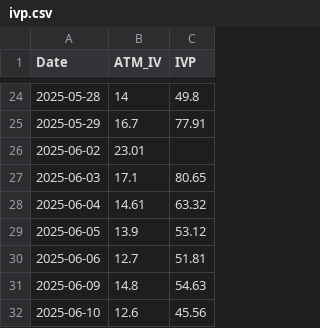
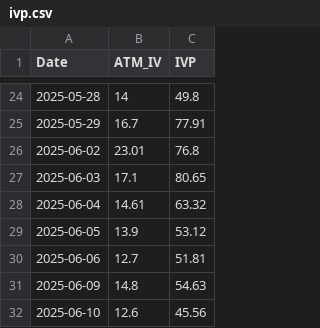
Before and after one commit to shritish20/VolGuard, a CSV file: ivp.csv, drawn as a sheet; only a part is shown, gaps mark what is left out.

Commit message:
Update ivp.csv

```diff
--- a/ivp.csv
+++ b/ivp.csv
@@ -25,3 +25,3 @@ Date,ATM_IV,IVP
 2025-05-29,16.7,77.91
-2025-06-02,23.01,
+2025-06-02,23.01,76.8
 2025-06-03,17.1,80.65
```
